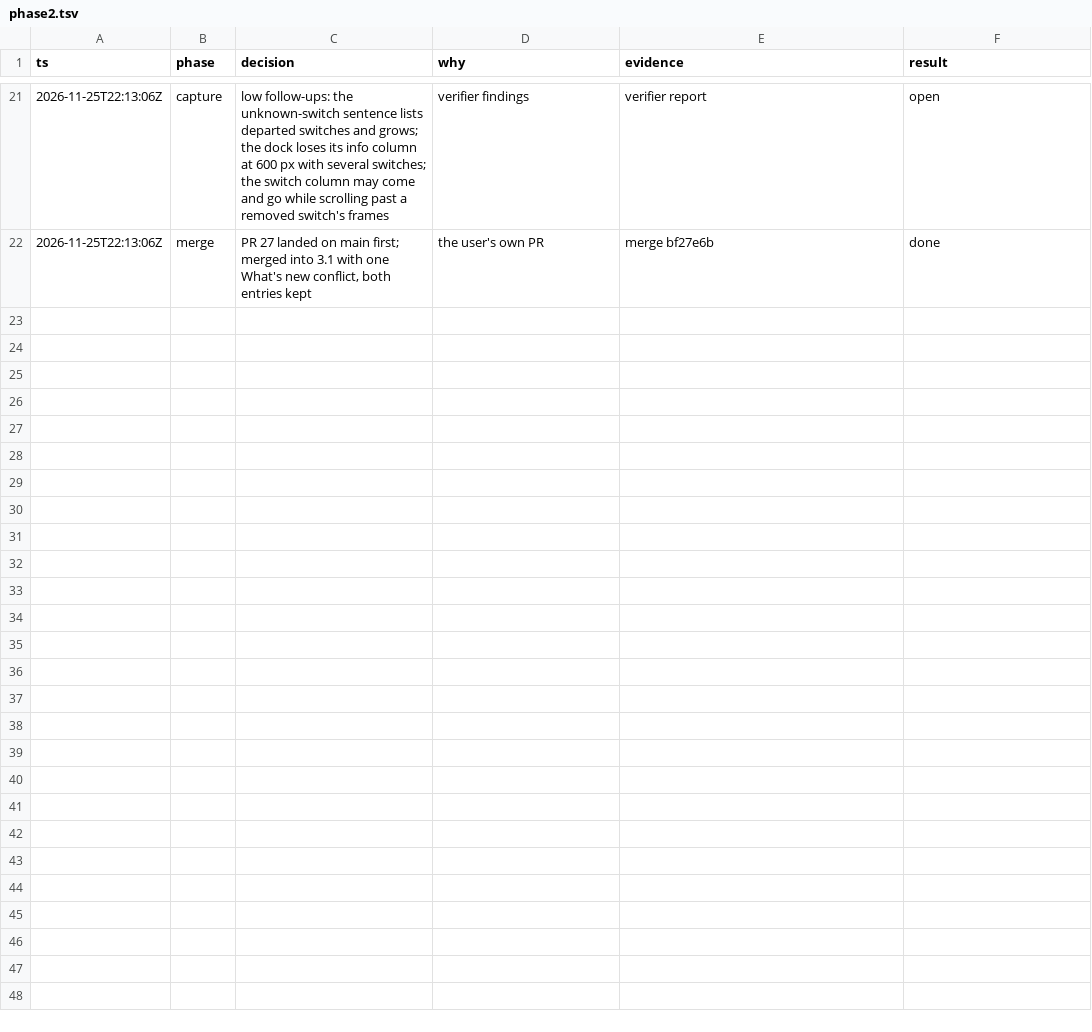
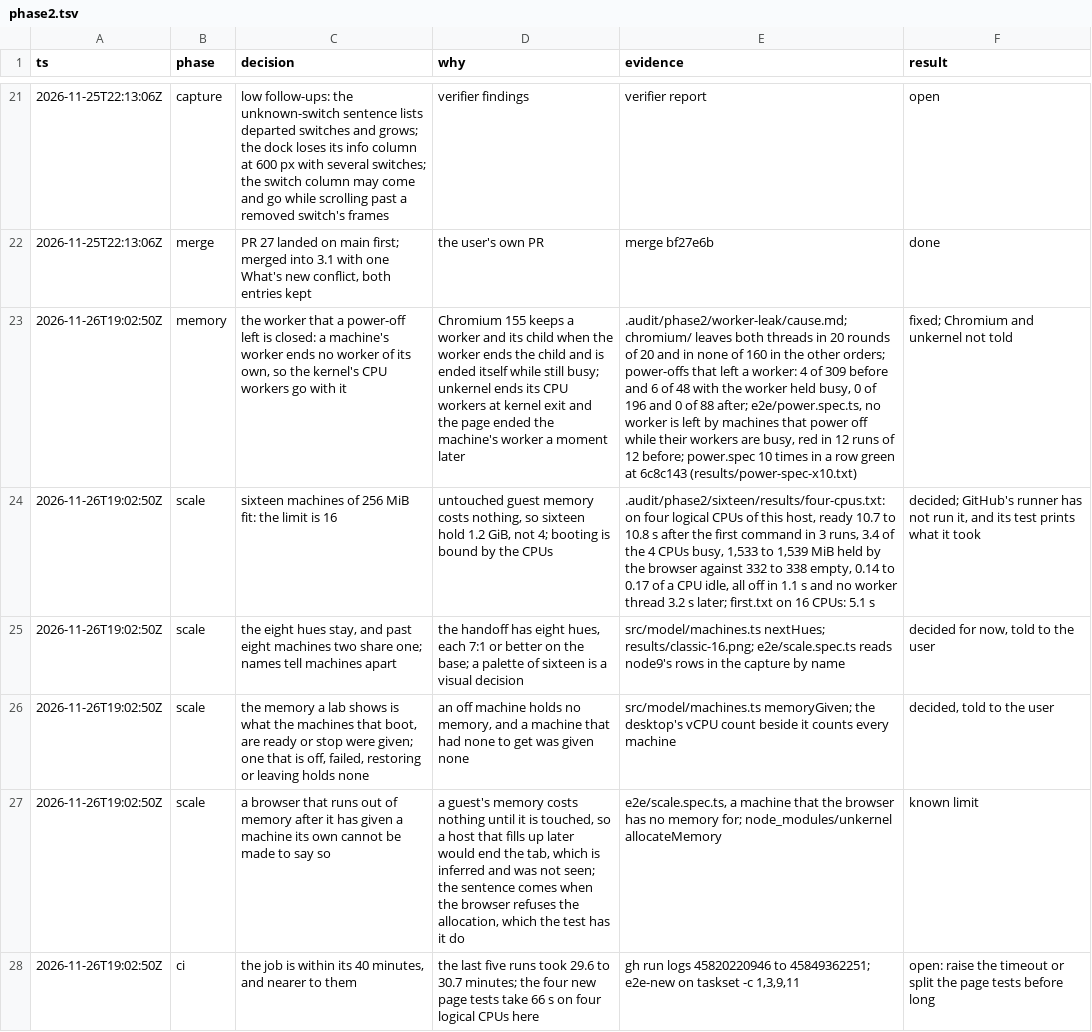
Before and after one commit to gregbell/unlab, a TSV file: .audit/phase2.tsv, drawn as a sheet; only a part is shown, gaps mark what is left out; the diff names each change by its address in the sheet, - before the commit and + after, or states it on an @@ line.

```diff
--- a/.audit/phase2.tsv
+++ b/.audit/phase2.tsv
+row 23: 2026-11-26T19:02:50Z | memory | the worker that a power-off left is closed: a machine's worker ends no worker of its own, so the kernel's CPU workers go with it | Chromium 155 keeps a worker and its child when the worker ends the child and is ended itself while still busy; unkernel ends its CPU workers at kernel exit and the page ended the machine's worker a moment later | .audit/phase2/worker-leak/cause.md; chromium/ leaves both threads in 20 rounds of 20 and in none of 160 in the other orders; power-offs that left a worker: 4 of 309 before and 6 of 48 with the worker held busy, 0 of 196 and 0 of 88 after; e2e/power.spec.ts, no worker is left by machines that power off while their workers are busy, red in 12 runs of 12 before; power.spec 10 times in a row green at 6c8c143 (results/power-spec-x10.txt) | fixed; Chromium and unkernel not told
+row 24: 2026-11-26T19:02:50Z | scale | sixteen machines of 256 MiB fit: the limit is 16 | untouched guest memory costs nothing, so sixteen hold 1.2 GiB, not 4; booting is bound by the CPUs | .audit/phase2/sixteen/results/four-cpus.txt: on four logical CPUs of this host, ready 10.7 to 10.8 s after the first command in 3 runs, 3.4 of the 4 CPUs busy, 1,533 to 1,539 MiB held by the browser against 332 to 338 empty, 0.14 to 0.17 of a CPU idle, all off in 1.1 s and no worker thread 3.2 s later; first.txt on 16 CPUs: 5.1 s | decided; GitHub's runner has not run it, and its test prints what it took
+row 25: 2026-11-26T19:02:50Z | scale | the eight hues stay, and past eight machines two share one; names tell machines apart | the handoff has eight hues, each 7:1 or better on the base; a palette of sixteen is a visual decision | src/model/machines.ts nextHues; results/classic-16.png; e2e/scale.spec.ts reads node9's rows in the capture by name | decided for now, told to the user
+row 26: 2026-11-26T19:02:50Z | scale | the memory a lab shows is what the machines that boot, are ready or stop were given; one that is off, failed, restoring or leaving holds none | an off machine holds no memory, and a machine that had none to get was given none | src/model/machines.ts memoryGiven; the desktop's vCPU count beside it counts every machine | decided, told to the user
+row 27: 2026-11-26T19:02:50Z | scale | a browser that runs out of memory after it has given a machine its own cannot be made to say so | a guest's memory costs nothing until it is touched, so a host that fills up later would end the tab, which is inferred and was not seen; the sentence comes when the browser refuses the allocation, which the test has it do | e2e/scale.spec.ts, a machine that the browser has no memory for; node_modules/unkernel allocateMemory | known limit
+row 28: 2026-11-26T19:02:50Z | ci | the job is within its 40 minutes, and nearer to them | the last five runs took 29.6 to 30.7 minutes; the four new page tests take 66 s on four logical CPUs here | gh run logs 45820220946 to 45849362251; e2e-new on taskset -c 1,3,9,11 | open: raise the timeout or split the page tests before long
```
Also changed, not shown: 4 other files.
